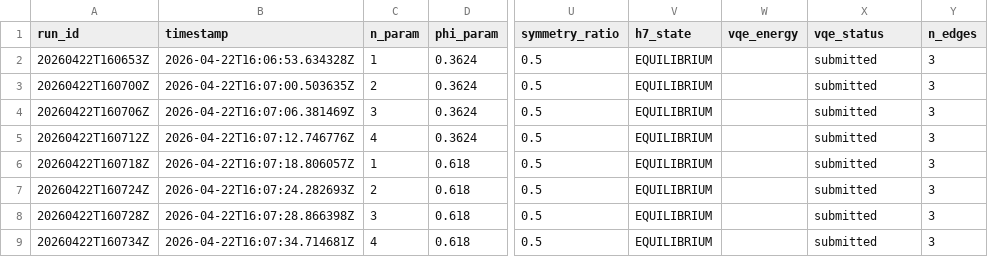
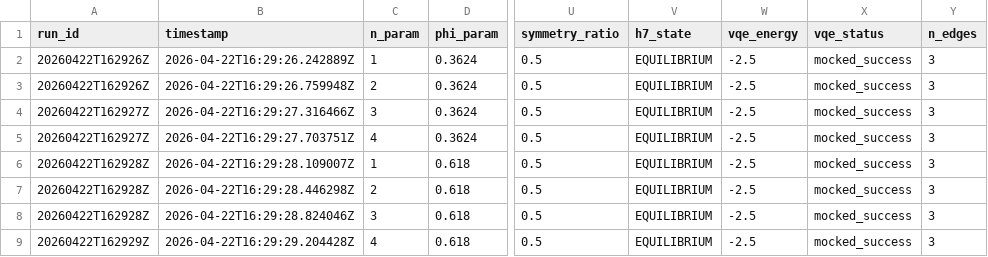
Before and after one commit to jakobmina/aquora, a CSV file: submission.csv, drawn as a sheet; only a part is shown, gaps mark what is left out; the diff names each change by its address in the sheet, - before the commit and + after, or states it on an @@ line.

```diff
--- a/submission.csv
+++ b/submission.csv
-A2 (run_id): 20260422T160653Z
+A2 (run_id): 20260422T162926Z
-B2 (timestamp): 2026-04-22T16:06:53.634328Z
+B2 (timestamp): 2026-04-22T16:29:26.242889Z
-W2:W9 (vqe_energy): (empty)
+W2:W9 (vqe_energy): -2.5
-X2:X9 (vqe_status): submitted
+X2:X9 (vqe_status): mocked_success
-A3 (run_id): 20260422T160700Z
+A3 (run_id): 20260422T162926Z
-B3 (timestamp): 2026-04-22T16:07:00.503635Z
+B3 (timestamp): 2026-04-22T16:29:26.759948Z
-A4 (run_id): 20260422T160706Z
+A4 (run_id): 20260422T162927Z
-B4 (timestamp): 2026-04-22T16:07:06.381469Z
+B4 (timestamp): 2026-04-22T16:29:27.316466Z
-A5 (run_id): 20260422T160712Z
+A5 (run_id): 20260422T162927Z
-B5 (timestamp): 2026-04-22T16:07:12.746776Z
+B5 (timestamp): 2026-04-22T16:29:27.703751Z
-A6 (run_id): 20260422T160718Z
+A6 (run_id): 20260422T162928Z
-B6 (timestamp): 2026-04-22T16:07:18.806057Z
+B6 (timestamp): 2026-04-22T16:29:28.109007Z
-A7 (run_id): 20260422T160724Z
+A7 (run_id): 20260422T162928Z
-B7 (timestamp): 2026-04-22T16:07:24.282693Z
+B7 (timestamp): 2026-04-22T16:29:28.446298Z
-A8 (run_id): 20260422T160728Z
+A8 (run_id): 20260422T162928Z
-B8 (timestamp): 2026-04-22T16:07:28.866398Z
+B8 (timestamp): 2026-04-22T16:29:28.824046Z
-A9 (run_id): 20260422T160734Z
+A9 (run_id): 20260422T162929Z
-B9 (timestamp): 2026-04-22T16:07:34.714681Z
+B9 (timestamp): 2026-04-22T16:29:29.204428Z
```
Also changed, not shown: 1 other file.
